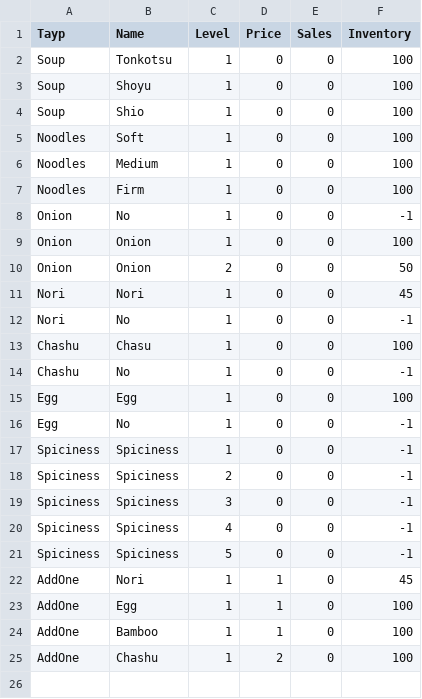
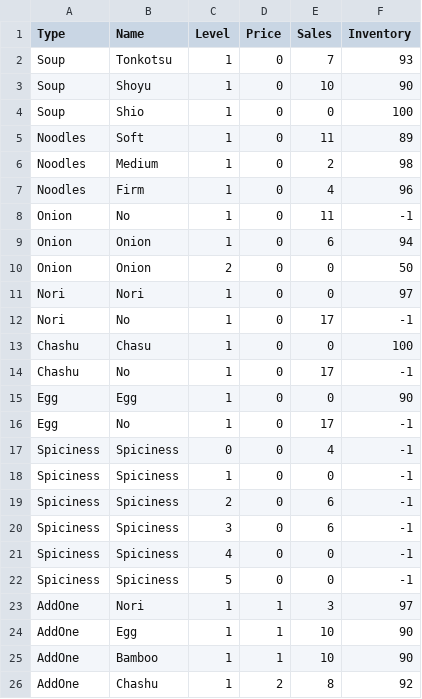
Before and after one commit to Myselfwell/RestaurantsSystem, a CSV file: src/Database/MenuList.csv, drawn as a sheet.

```diff
--- a/src/Database/MenuList.csv
+++ b/src/Database/MenuList.csv
@@ -1,25 +1,26 @@
-Tayp,Name,Level,Price,Sales,Inventory
-Soup,Tonkotsu,1,0,0,100
-Soup,Shoyu,1,0,0,100
+Type,Name,Level,Price,Sales,Inventory
+Soup,Tonkotsu,1,0,7,93
+Soup,Shoyu,1,0,10,90
 Soup,Shio,1,0,0,100
-Noodles,Soft,1,0,0,100
-Noodles,Medium,1,0,0,100
-Noodles,Firm,1,0,0,100
-Onion,No,1,0,0,-1
-Onion,Onion,1,0,0,100
+Noodles,Soft,1,0,11,89
+Noodles,Medium,1,0,2,98
+Noodles,Firm,1,0,4,96
+Onion,No,1,0,11,-1
+Onion,Onion,1,0,6,94
 Onion,Onion,2,0,0,50
-Nori,Nori,1,0,0,45
-Nori,No,1,0,0,-1
+Nori,Nori,1,0,0,97
+Nori,No,1,0,17,-1
 Chashu,Chasu,1,0,0,100
-Chashu,No,1,0,0,-1
-Egg,Egg,1,0,0,100
-Egg,No,1,0,0,-1
+Chashu,No,1,0,17,-1
+Egg,Egg,1,0,0,90
+Egg,No,1,0,17,-1
+Spiciness,Spiciness,0,0,4,-1
 Spiciness,Spiciness,1,0,0,-1
-Spiciness,Spiciness,2,0,0,-1
-Spiciness,Spiciness,3,0,0,-1
+Spiciness,Spiciness,2,0,6,-1
+Spiciness,Spiciness,3,0,6,-1
 Spiciness,Spiciness,4,0,0,-1
 Spiciness,Spiciness,5,0,0,-1
-AddOne,Nori,1,1,0,45
-AddOne,Egg,1,1,0,100
-AddOne,Bamboo,1,1,0,100
-AddOne,Chashu,1,2,0,100
+AddOne,Nori,1,1,3,97
+AddOne,Egg,1,1,10,90
+AddOne,Bamboo,1,1,10,90
+AddOne,Chashu,1,2,8,92
```
Also changed, not shown: src/Database/UserList.csv, 12 other files.
